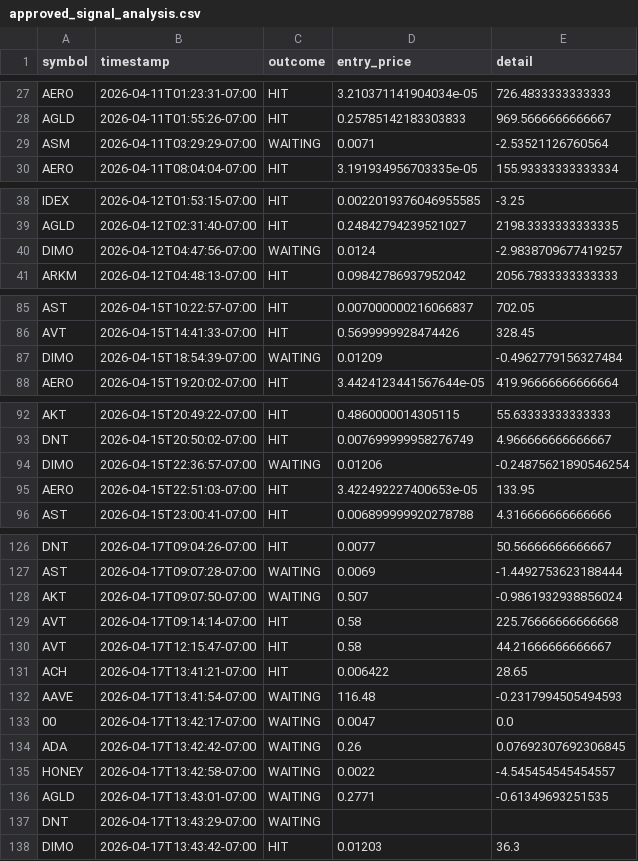
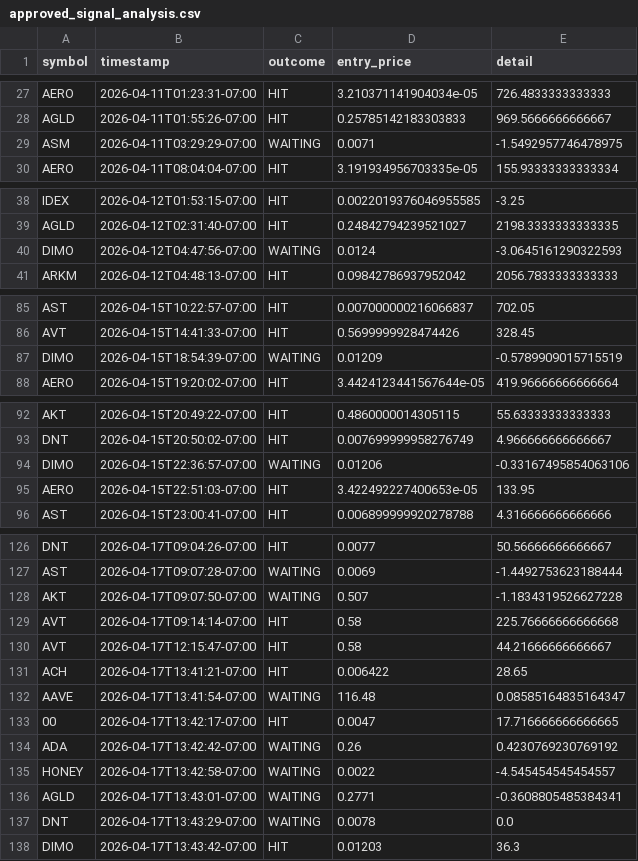
Before and after one commit to stefanbund/stadium-public-data, a CSV file: coinbase/approved_signal_analysis.csv, drawn as a sheet; only a part is shown, gaps mark what is left out; the diff covers the shown part only.

Commit message:
[coinbase] Unified Reporting Sync: 2026-04-17 15:10:19

```diff
--- a/coinbase/approved_signal_analysis.csv
+++ b/coinbase/approved_signal_analysis.csv
@@ -28,3 +28,3 @@ AERO,2026-04-11T01:23:31-07:00,HIT,3.210371141904034e-05,726.4833333333333
 AGLD,2026-04-11T01:55:26-07:00,HIT,0.25785142183303833,969.5666666666667
-ASM,2026-04-11T03:29:29-07:00,WAITING,0.0071,-2.53521126760564
+ASM,2026-04-11T03:29:29-07:00,WAITING,0.0071,-1.5492957746478975
 AERO,2026-04-11T08:04:04-07:00,HIT,3.191934956703335e-05,155.93333333333334
@@ -39,3 +39,3 @@ IDEX,2026-04-12T01:53:15-07:00,HIT,0.0022019376046955585,-3.25
 AGLD,2026-04-12T02:31:40-07:00,HIT,0.24842794239521027,2198.3333333333335
-DIMO,2026-04-12T04:47:56-07:00,WAITING,0.0124,-2.9838709677419257
+DIMO,2026-04-12T04:47:56-07:00,WAITING,0.0124,-3.0645161290322593
 ARKM,2026-04-12T04:48:13-07:00,HIT,0.09842786937952042,2056.7833333333333
@@ -86,3 +86,3 @@ AST,2026-04-15T10:22:57-07:00,HIT,0.007000000216066837,702.05
 AVT,2026-04-15T14:41:33-07:00,HIT,0.5699999928474426,328.45
-DIMO,2026-04-15T18:54:39-07:00,WAITING,0.01209,-0.4962779156327484
+DIMO,2026-04-15T18:54:39-07:00,WAITING,0.01209,-0.5789909015715519
 AERO,2026-04-15T19:20:02-07:00,HIT,3.4424123441567644e-05,419.96666666666664
@@ -93,3 +93,3 @@ AKT,2026-04-15T20:49:22-07:00,HIT,0.4860000014305115,55.63333333333333
 DNT,2026-04-15T20:50:02-07:00,HIT,0.007699999958276749,4.966666666666667
-DIMO,2026-04-15T22:36:57-07:00,WAITING,0.01206,-0.24875621890546254
+DIMO,2026-04-15T22:36:57-07:00,WAITING,0.01206,-0.33167495854063106
 AERO,2026-04-15T22:51:03-07:00,HIT,3.422492227400653e-05,133.95
@@ -127,3 +127,3 @@ DNT,2026-04-17T09:04:26-07:00,HIT,0.0077,50.56666666666667
 AST,2026-04-17T09:07:28-07:00,WAITING,0.0069,-1.4492753623188444
-AKT,2026-04-17T09:07:50-07:00,WAITING,0.507,-0.9861932938856024
+AKT,2026-04-17T09:07:50-07:00,WAITING,0.507,-1.1834319526627228
 AVT,2026-04-17T09:14:14-07:00,HIT,0.58,225.76666666666668
@@ -131,8 +131,8 @@ AVT,2026-04-17T12:15:47-07:00,HIT,0.58,44.21666666666667
 ACH,2026-04-17T13:41:21-07:00,HIT,0.006422,28.65
-AAVE,2026-04-17T13:41:54-07:00,WAITING,116.48,-0.2317994505494593
-00,2026-04-17T13:42:17-07:00,WAITING,0.0047,0.0
-ADA,2026-04-17T13:42:42-07:00,WAITING,0.26,0.07692307692306845
+AAVE,2026-04-17T13:41:54-07:00,WAITING,116.48,0.08585164835164347
+00,2026-04-17T13:42:17-07:00,HIT,0.0047,17.716666666666665
+ADA,2026-04-17T13:42:42-07:00,WAITING,0.26,0.4230769230769192
 HONEY,2026-04-17T13:42:58-07:00,WAITING,0.0022,-4.545454545454557
-AGLD,2026-04-17T13:43:01-07:00,WAITING,0.2771,-0.61349693251535
-DNT,2026-04-17T13:43:29-07:00,WAITING,,
+AGLD,2026-04-17T13:43:01-07:00,WAITING,0.2771,-0.3608805485384341
+DNT,2026-04-17T13:43:29-07:00,WAITING,0.0078,0.0
 DIMO,2026-04-17T13:43:42-07:00,HIT,0.01203,36.3
```
Also changed, not shown: 2 edited cells elsewhere in this file, 2 other files.
